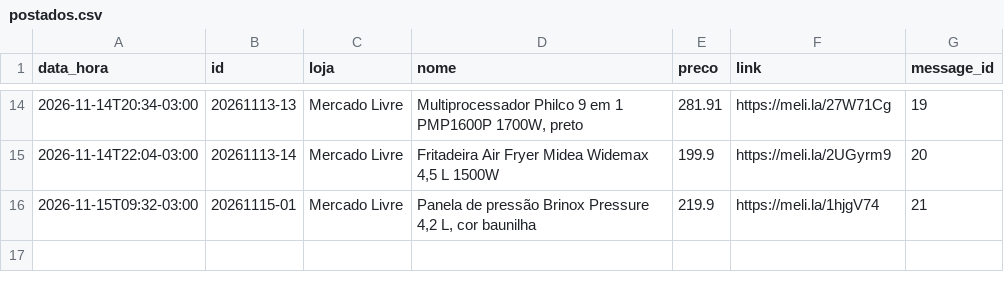
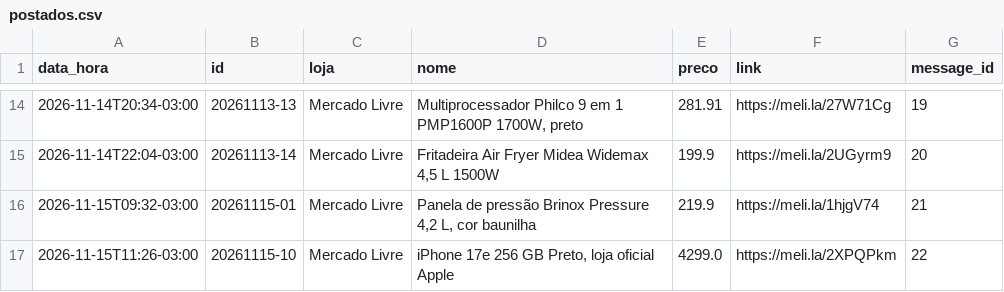
Before and after one commit to quantopagarei-sketch/quantocobrarpj, a CSV file: postados.csv, drawn as a sheet; only a part is shown, gaps mark what is left out.

```diff
--- a/postados.csv
+++ b/postados.csv
@@ -16 +16,2 @@ data_hora,id,loja,nome,preco,link,message_id
 2026-11-15T09:32-03:00,20261115-01,Mercado Livre,"Panela de pressão Brinox Pressure 4,2 L, cor baunilha",219.9,https://meli.la/1hjgV74,21
+2026-11-15T11:26-03:00,20261115-10,Mercado Livre,"iPhone 17e 256 GB Preto, loja oficial Apple",4299.0,https://meli.la/2XPQPkm,22
```
Also changed, not shown: 2 other files.
